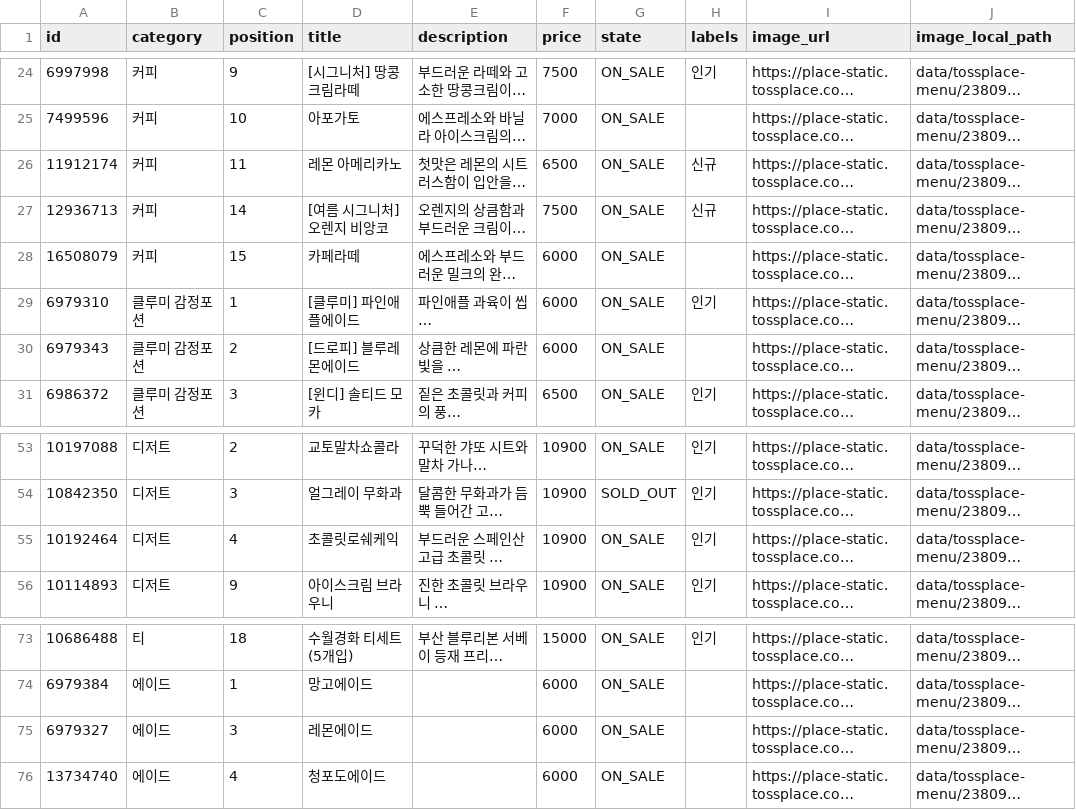
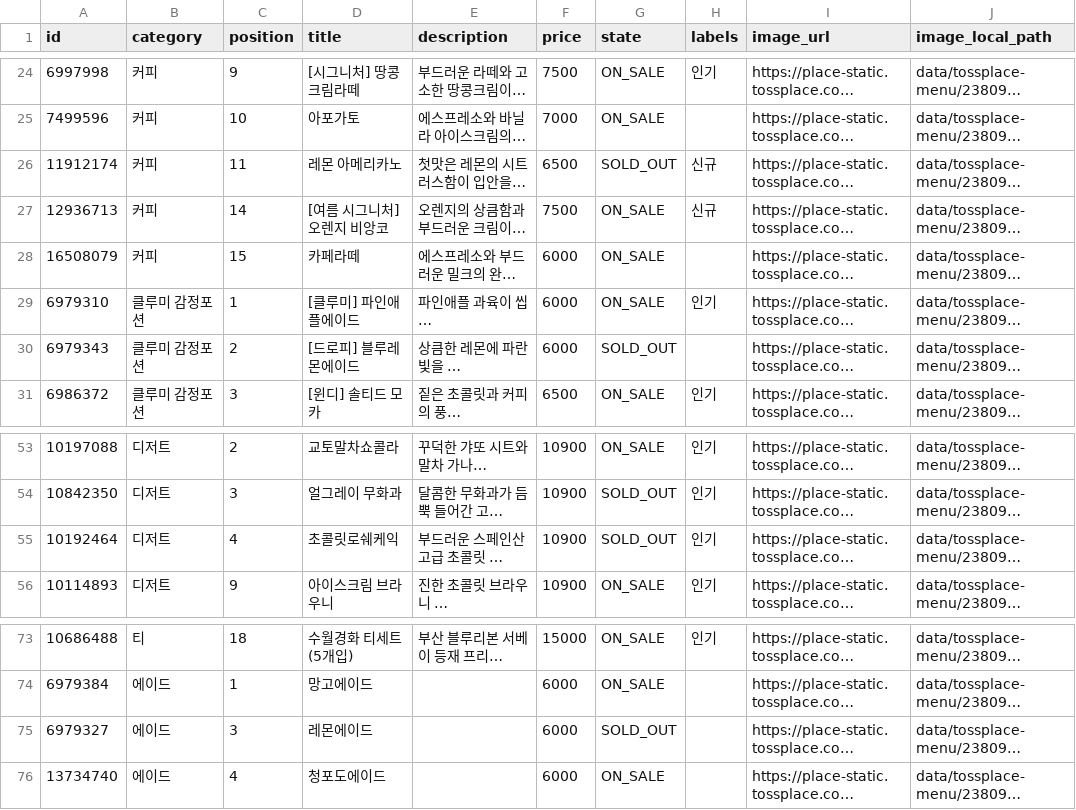
Before and after one commit to kimcanal/clumiuniverse, a CSV file: data/tossplace-menu/238090/menu.csv, drawn as a sheet; only a part is shown, gaps mark what is left out; long unchanged cells end in …; the diff names each change by its address in the sheet, - before the commit and + after, or states it on an @@ line.

```diff
--- a/data/tossplace-menu/238090/menu.csv
+++ b/data/tossplace-menu/238090/menu.csv
-G26 (state): ON_SALE
+G26 (state): SOLD_OUT
-G30 (state): ON_SALE
+G30 (state): SOLD_OUT
-G55 (state): ON_SALE
+G55 (state): SOLD_OUT
-G75 (state): ON_SALE
+G75 (state): SOLD_OUT
```
Also changed, not shown: 4 other files.
